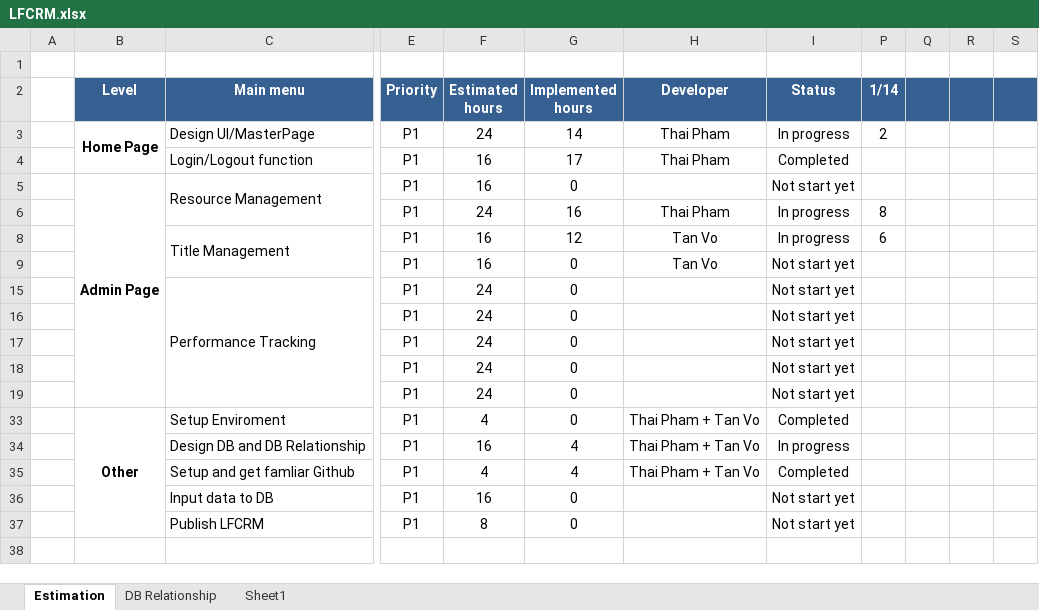
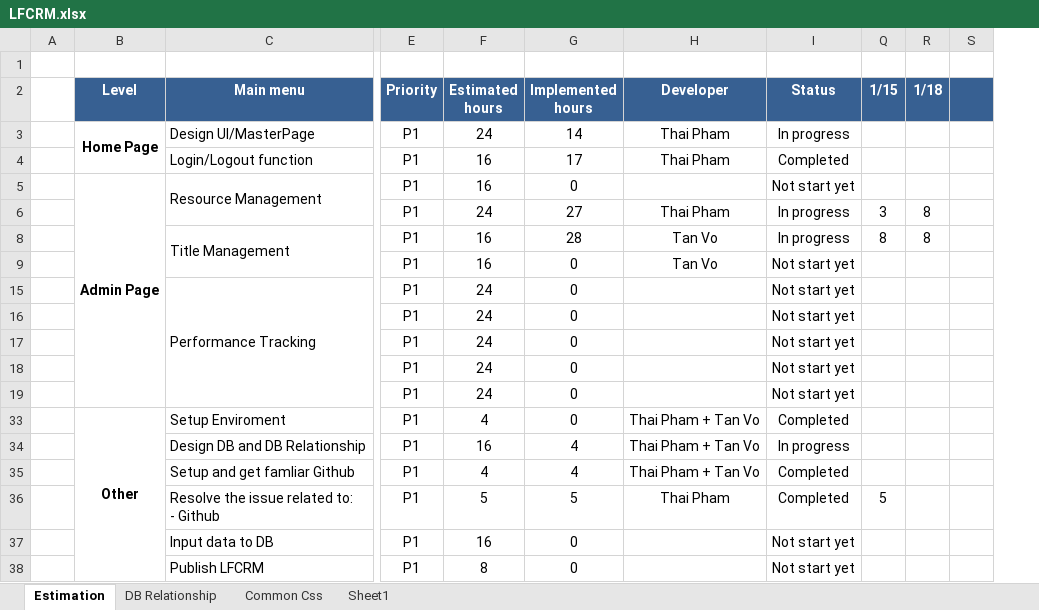
Before and after one commit to phamthai1912/LFCRM, an Excel workbook: LFCRM.xlsx, sheet Estimation, drawn as a sheet; only a part is shown, gaps mark what is left out; values as stored, in another font and other column widths than the file's, no borders; conditional formats not drawn; removed rows and columns are numbered as before the commit, all else as after; rows hold the shown columns only; ↵ is a line break in a cell; the diff names each change by its address in the sheet, - before the commit and + after, or states it on an @@ line.

Commit message:
thai

```diff
--- a/LFCRM.xlsx (sheet Estimation)
+++ b/LFCRM.xlsx (sheet Estimation)
+sheet tab: Common Css
@@ column P (1/14) hidden, rows 3-8: 2 |  |  | 8 | 6 @@
-column Q, empty
-column R, empty
+column Q (1/15), rows 6-8: 3 | 8
+column R (1/18), rows 6-8: 8 | 8
-G6 (Implemented hours): 16
+G6 (Implemented hours): 27
-G8 (Implemented hours): 12
+G8 (Implemented hours): 28
+row 36:  |  | Resolve the issue related to: ↵ - Github | P1 | 5 | 5 | Thai Pham | Completed | 5
```
Also changed, not shown: sheet DB Relationship, formulas that keep their value, hidden cells, 13 other files.
